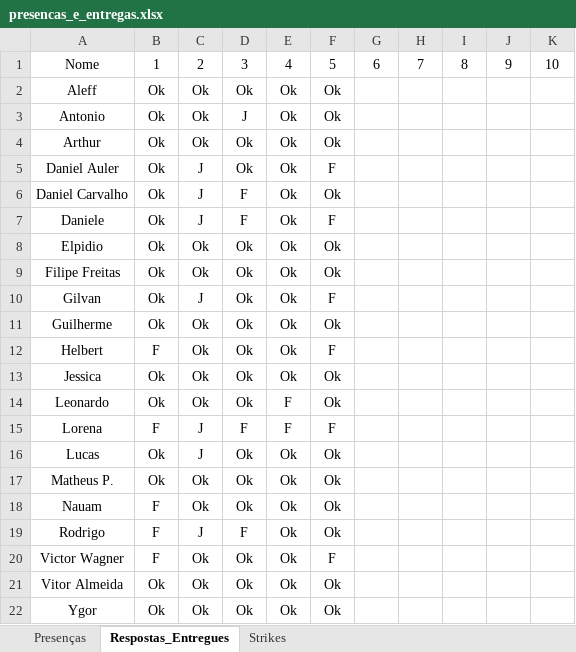
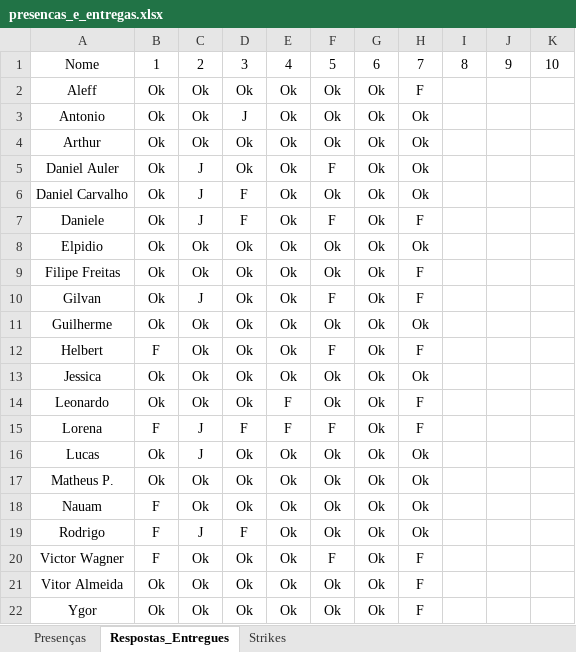
Before and after one commit to arthursgonzaga/Titans, an Excel workbook: Administracao/Controle/presencas_e_entregas.xlsx, sheet Respostas_Entregues, drawn as a sheet; values as stored, in another font and other column widths than the file's, no borders; conditional formats not drawn; the diff names each change by its address in the sheet, - before the commit and + after, or states it on an @@ line.

Commit message:
Controle - Sprint 7

```diff
--- a/Administracao/Controle/presencas_e_entregas.xlsx (sheet Respostas_Entregues)
+++ b/Administracao/Controle/presencas_e_entregas.xlsx (sheet Respostas_Entregues)
-G2:G22: (empty)
+G2:G22: Ok
-H2: (empty)
+H2: F
-H3:H6: (empty)
+H3:H6: Ok
-H7: (empty)
+H7: F
-H8: (empty)
+H8: Ok
-H9:H10: (empty)
+H9:H10: F
-H11: (empty)
+H11: Ok
-H12: (empty)
+H12: F
-H13: (empty)
+H13: Ok
-H14:H15: (empty)
+H14:H15: F
-H16:H19: (empty)
+H16:H19: Ok
-H20:H22: (empty)
+H20:H22: F
```
